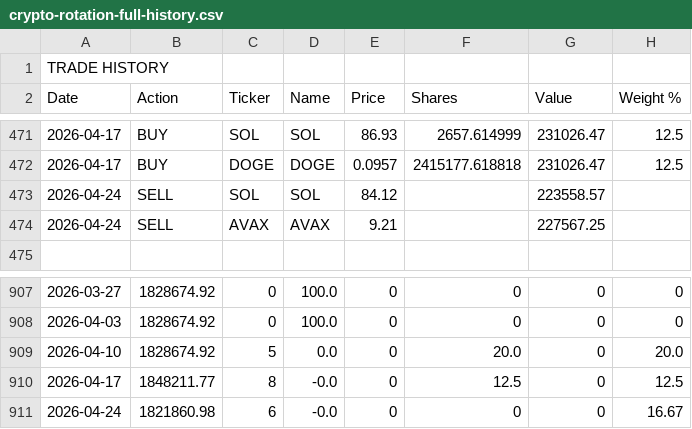
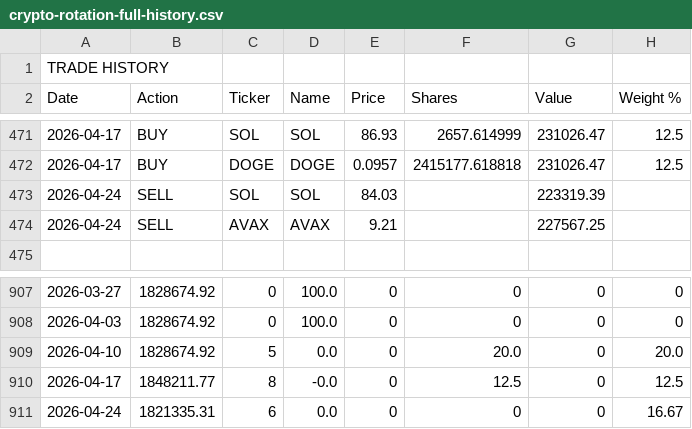
Before and after one commit to callingmarkets/signals, a CSV file: crypto-rotation-full-history.csv, drawn as a sheet; only a part is shown, gaps mark what is left out; the diff names each change by its address in the sheet, - before the commit and + after, or states it on an @@ line.

```diff
--- a/crypto-rotation-full-history.csv
+++ b/crypto-rotation-full-history.csv
-E473 (Price): 84.12
+E473 (Price): 84.03
-G473 (Value): 223558.57
+G473 (Value): 223319.39
-B911 (Action): 1821860.98
+B911 (Action): 1821335.31
-D911 (Name): -0.0
+D911 (Name): 0.0
```
Also changed, not shown: 1 other file.
